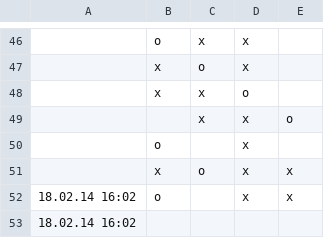
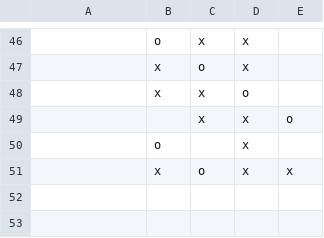
Before and after one commit to makefu/capo, a CSV file: capo.csv, drawn as a sheet; only a part is shown, gaps mark what is left out; the diff names each change by its address in the sheet, - before the commit and + after, or states it on an @@ line.

Commit message:
Update capo.csv

```diff
--- a/capo.csv
+++ b/capo.csv
-row 52: 18.02.14 16:02 | o |  | x | x
-row 53: 18.02.14 16:02
```
